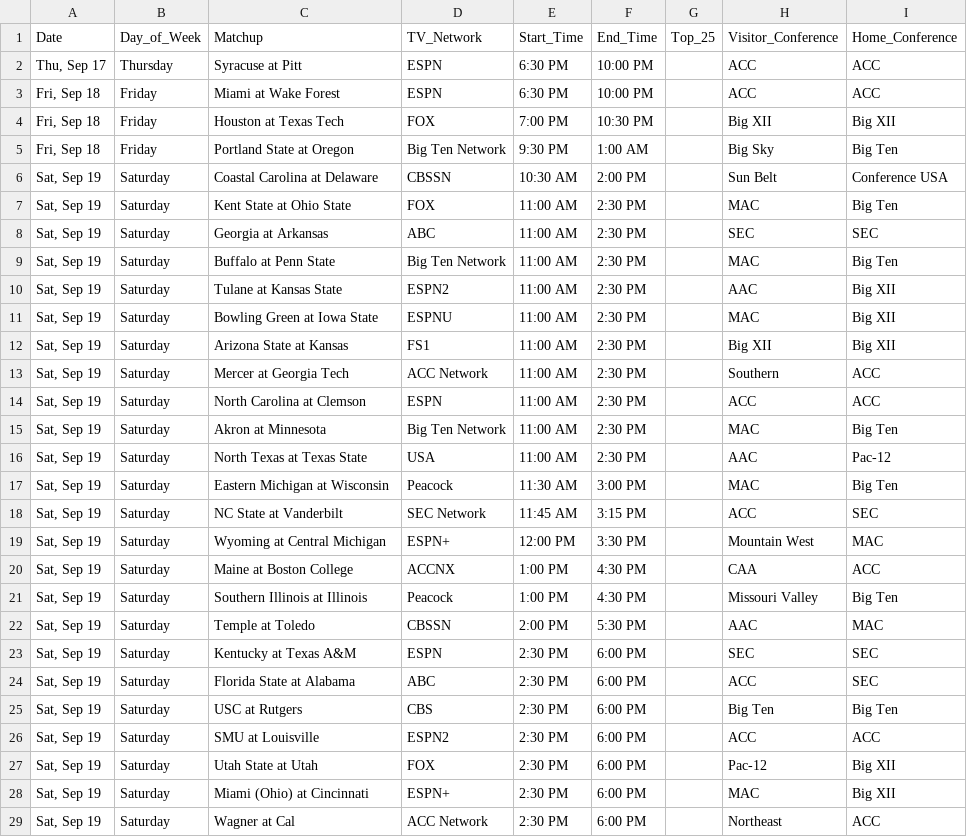
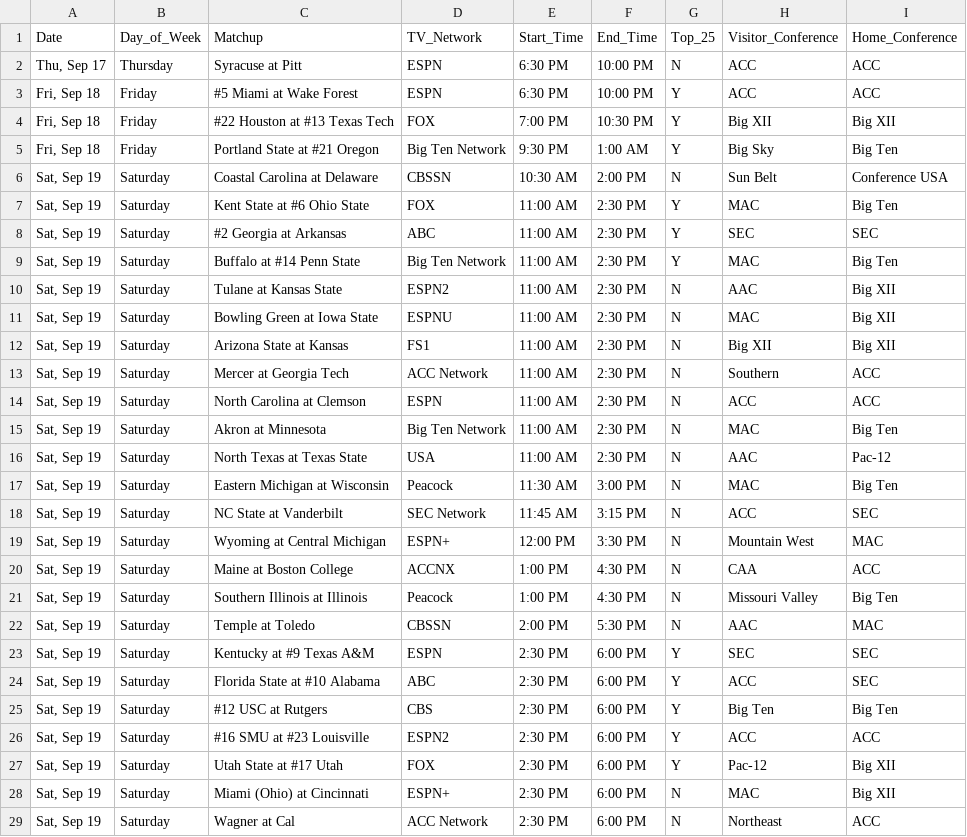
Before and after one commit to matthewkilleen0830/College-Football-Viewing-Schedule, a CSV file: currentWeek/03_weekFull.csv, drawn as a sheet; only a part is shown; the diff covers the shown part only.

Commit message:
Add files via upload

```diff
--- a/currentWeek/03_weekFull.csv
+++ b/currentWeek/03_weekFull.csv
@@ -1,29 +1,29 @@
 Date,Day_of_Week,Matchup,TV_Network,Start_Time,End_Time,Top_25,Visitor_Conference,Home_Conference
-"Thu, Sep 17",Thursday,Syracuse at Pitt,ESPN,6:30 PM,10:00 PM,,ACC,ACC
-"Fri, Sep 18",Friday,Miami at Wake Forest,ESPN,6:30 PM,10:00 PM,,ACC,ACC
-"Fri, Sep 18",Friday,Houston at Texas Tech,FOX,7:00 PM,10:30 PM,,Big XII,Big XII
-"Fri, Sep 18",Friday,Portland State at Oregon,Big Ten Network,9:30 PM,1:00 AM,,Big Sky,Big Ten
-"Sat, Sep 19",Saturday,Coastal Carolina at Delaware,CBSSN,10:30 AM,2:00 PM,,Sun Belt,Conference USA
-"Sat, Sep 19",Saturday,Kent State at Ohio State,FOX,11:00 AM,2:30 PM,,MAC,Big Ten
-"Sat, Sep 19",Saturday,Georgia at Arkansas,ABC,11:00 AM,2:30 PM,,SEC,SEC
-"Sat, Sep 19",Saturday,Buffalo at Penn State,Big Ten Network,11:00 AM,2:30 PM,,MAC,Big Ten
-"Sat, Sep 19",Saturday,Tulane at Kansas State,ESPN2,11:00 AM,2:30 PM,,AAC,Big XII
-"Sat, Sep 19",Saturday,Bowling Green at Iowa State,ESPNU,11:00 AM,2:30 PM,,MAC,Big XII
-"Sat, Sep 19",Saturday,Arizona State at Kansas,FS1,11:00 AM,2:30 PM,,Big XII,Big XII
-"Sat, Sep 19",Saturday,Mercer at Georgia Tech,ACC Network,11:00 AM,2:30 PM,,Southern,ACC
-"Sat, Sep 19",Saturday,North Carolina at Clemson,ESPN,11:00 AM,2:30 PM,,ACC,ACC
-"Sat, Sep 19",Saturday,Akron at Minnesota,Big Ten Network,11:00 AM,2:30 PM,,MAC,Big Ten
-"Sat, Sep 19",Saturday,North Texas at Texas State,USA,11:00 AM,2:30 PM,,AAC,Pac-12
-"Sat, Sep 19",Saturday,Eastern Michigan at Wisconsin,Peacock,11:30 AM,3:00 PM,,MAC,Big Ten
-"Sat, Sep 19",Saturday,NC State at Vanderbilt,SEC Network,11:45 AM,3:15 PM,,ACC,SEC
-"Sat, Sep 19",Saturday,Wyoming at Central Michigan,ESPN+,12:00 PM,3:30 PM,,Mountain West,MAC
-"Sat, Sep 19",Saturday,Maine at Boston College,ACCNX,1:00 PM,4:30 PM,,CAA,ACC
-"Sat, Sep 19",Saturday,Southern Illinois at Illinois,Peacock,1:00 PM,4:30 PM,,Missouri Valley,Big Ten
-"Sat, Sep 19",Saturday,Temple at Toledo,CBSSN,2:00 PM,5:30 PM,,AAC,MAC
-"Sat, Sep 19",Saturday,Kentucky at Texas A&M,ESPN,2:30 PM,6:00 PM,,SEC,SEC
-"Sat, Sep 19",Saturday,Florida State at Alabama,ABC,2:30 PM,6:00 PM,,ACC,SEC
-"Sat, Sep 19",Saturday,USC at Rutgers,CBS,2:30 PM,6:00 PM,,Big Ten,Big Ten
-"Sat, Sep 19",Saturday,SMU at Louisville,ESPN2,2:30 PM,6:00 PM,,ACC,ACC
-"Sat, Sep 19",Saturday,Utah State at Utah,FOX,2:30 PM,6:00 PM,,Pac-12,Big XII
-"Sat, Sep 19",Saturday,Miami (Ohio) at Cincinnati,ESPN+,2:30 PM,6:00 PM,,MAC,Big XII
-"Sat, Sep 19",Saturday,Wagner at Cal,ACC Network,2:30 PM,6:00 PM,,Northeast,ACC
+"Thu, Sep 17",Thursday,Syracuse at Pitt,ESPN,6:30 PM,10:00 PM,N,ACC,ACC
+"Fri, Sep 18",Friday,#5 Miami at Wake Forest,ESPN,6:30 PM,10:00 PM,Y,ACC,ACC
+"Fri, Sep 18",Friday,#22 Houston at #13 Texas Tech,FOX,7:00 PM,10:30 PM,Y,Big XII,Big XII
+"Fri, Sep 18",Friday,Portland State at #21 Oregon,Big Ten Network,9:30 PM,1:00 AM,Y,Big Sky,Big Ten
+"Sat, Sep 19",Saturday,Coastal Carolina at Delaware,CBSSN,10:30 AM,2:00 PM,N,Sun Belt,Conference USA
+"Sat, Sep 19",Saturday,Kent State at #6 Ohio State,FOX,11:00 AM,2:30 PM,Y,MAC,Big Ten
+"Sat, Sep 19",Saturday,#2 Georgia at Arkansas,ABC,11:00 AM,2:30 PM,Y,SEC,SEC
+"Sat, Sep 19",Saturday,Buffalo at #14 Penn State,Big Ten Network,11:00 AM,2:30 PM,Y,MAC,Big Ten
+"Sat, Sep 19",Saturday,Tulane at Kansas State,ESPN2,11:00 AM,2:30 PM,N,AAC,Big XII
+"Sat, Sep 19",Saturday,Bowling Green at Iowa State,ESPNU,11:00 AM,2:30 PM,N,MAC,Big XII
+"Sat, Sep 19",Saturday,Arizona State at Kansas,FS1,11:00 AM,2:30 PM,N,Big XII,Big XII
+"Sat, Sep 19",Saturday,Mercer at Georgia Tech,ACC Network,11:00 AM,2:30 PM,N,Southern,ACC
+"Sat, Sep 19",Saturday,North Carolina at Clemson,ESPN,11:00 AM,2:30 PM,N,ACC,ACC
+"Sat, Sep 19",Saturday,Akron at Minnesota,Big Ten Network,11:00 AM,2:30 PM,N,MAC,Big Ten
+"Sat, Sep 19",Saturday,North Texas at Texas State,USA,11:00 AM,2:30 PM,N,AAC,Pac-12
+"Sat, Sep 19",Saturday,Eastern Michigan at Wisconsin,Peacock,11:30 AM,3:00 PM,N,MAC,Big Ten
+"Sat, Sep 19",Saturday,NC State at Vanderbilt,SEC Network,11:45 AM,3:15 PM,N,ACC,SEC
+"Sat, Sep 19",Saturday,Wyoming at Central Michigan,ESPN+,12:00 PM,3:30 PM,N,Mountain West,MAC
+"Sat, Sep 19",Saturday,Maine at Boston College,ACCNX,1:00 PM,4:30 PM,N,CAA,ACC
+"Sat, Sep 19",Saturday,Southern Illinois at Illinois,Peacock,1:00 PM,4:30 PM,N,Missouri Valley,Big Ten
+"Sat, Sep 19",Saturday,Temple at Toledo,CBSSN,2:00 PM,5:30 PM,N,AAC,MAC
+"Sat, Sep 19",Saturday,Kentucky at #9 Texas A&M,ESPN,2:30 PM,6:00 PM,Y,SEC,SEC
+"Sat, Sep 19",Saturday,Florida State at #10 Alabama,ABC,2:30 PM,6:00 PM,Y,ACC,SEC
+"Sat, Sep 19",Saturday,#12 USC at Rutgers,CBS,2:30 PM,6:00 PM,Y,Big Ten,Big Ten
+"Sat, Sep 19",Saturday,#16 SMU at #23 Louisville,ESPN2,2:30 PM,6:00 PM,Y,ACC,ACC
+"Sat, Sep 19",Saturday,Utah State at #17 Utah,FOX,2:30 PM,6:00 PM,Y,Pac-12,Big XII
+"Sat, Sep 19",Saturday,Miami (Ohio) at Cincinnati,ESPN+,2:30 PM,6:00 PM,N,MAC,Big XII
+"Sat, Sep 19",Saturday,Wagner at Cal,ACC Network,2:30 PM,6:00 PM,N,Northeast,ACC
```
Also changed, not shown: 58 edited cells elsewhere in this file.
